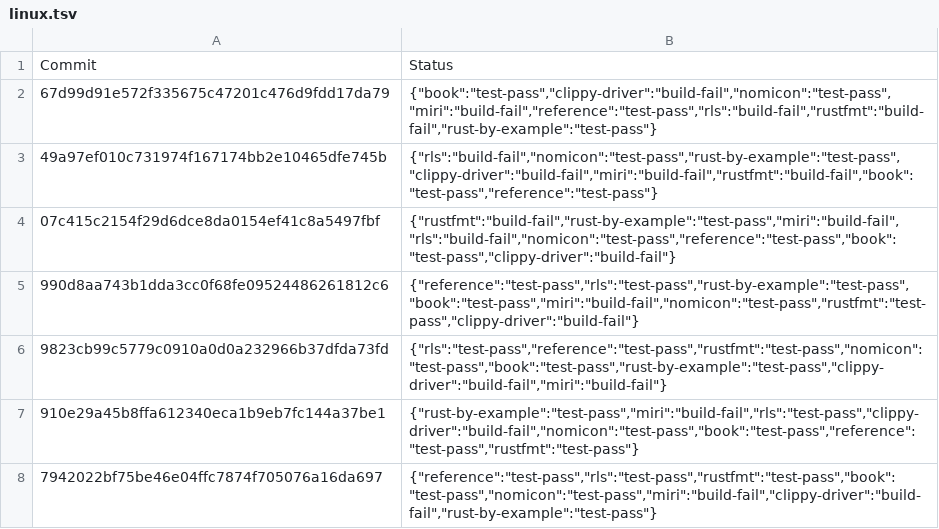
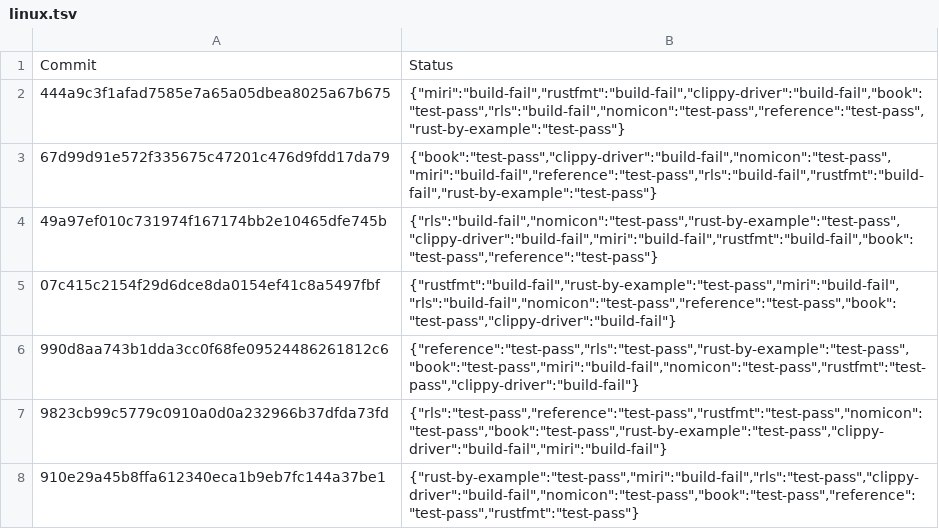
Before and after one commit to rust-lang-nursery/rust-toolstate, a TSV file: history/linux.tsv, drawn as a sheet; only a part is shown; the shorter side is filled out with more unchanged rows.

Commit message:
(linux CI update)

```diff
--- a/history/linux.tsv
+++ b/history/linux.tsv
@@ -1,2 +1,3 @@
 Commit	Status
+444a9c3f1afad7585e7a65a05dbea8025a67b675	{"miri":"build-fail","rustfmt":"build-fail","clippy-driver":"build-fail","book":"test-pass","rls":"build-fail","nomicon":"test-pass","reference":"test-pass","rust-by-example":"test-pass"}
 67d99d91e572f335675c47201c476d9fdd17da79	{"book":"test-pass","clippy-driver":"build-fail","nomicon":"test-pass","miri":"build-fail","reference":"test-pass","rls":"build-fail","rustfmt":"build-fail","rust-by-example":"test-pass"}
```
